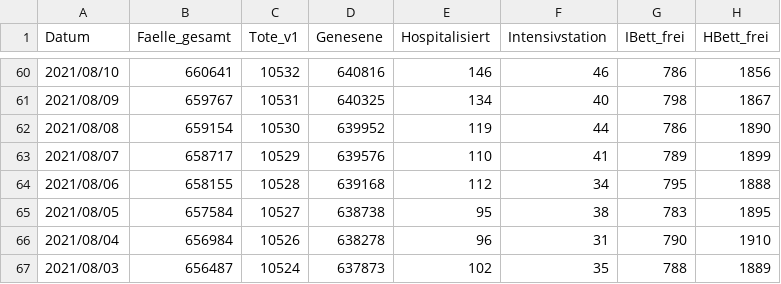
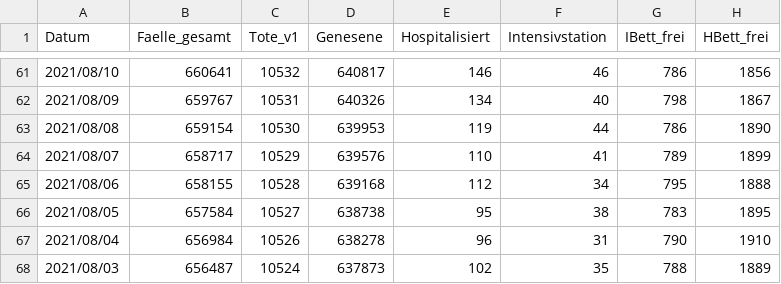
Before and after one commit to martin-illarion/ages_covid, a CSV file: covid_ages.csv, drawn as a sheet; only a part is shown, gaps mark what is left out; the diff covers the shown part only.

```diff
--- a/covid_ages.csv
+++ b/covid_ages.csv
@@ -60,4 +61,4 @@ Datum,Faelle_gesamt,Tote_v1,Genesene,Hospitalisiert,Intensivstation,IBett_frei,H
-2021/08/10,660641,10532,640816,146,46,786,1856
-2021/08/09,659767,10531,640325,134,40,798,1867
-2021/08/08,659154,10530,639952,119,44,786,1890
+2021/08/10,660641,10532,640817,146,46,786,1856
+2021/08/09,659767,10531,640326,134,40,798,1867
+2021/08/08,659154,10530,639953,119,44,786,1890
 2021/08/07,658717,10529,639576,110,41,789,1899
```
Also changed, not shown: 1 added row and 67 edited cells elsewhere in this file.
